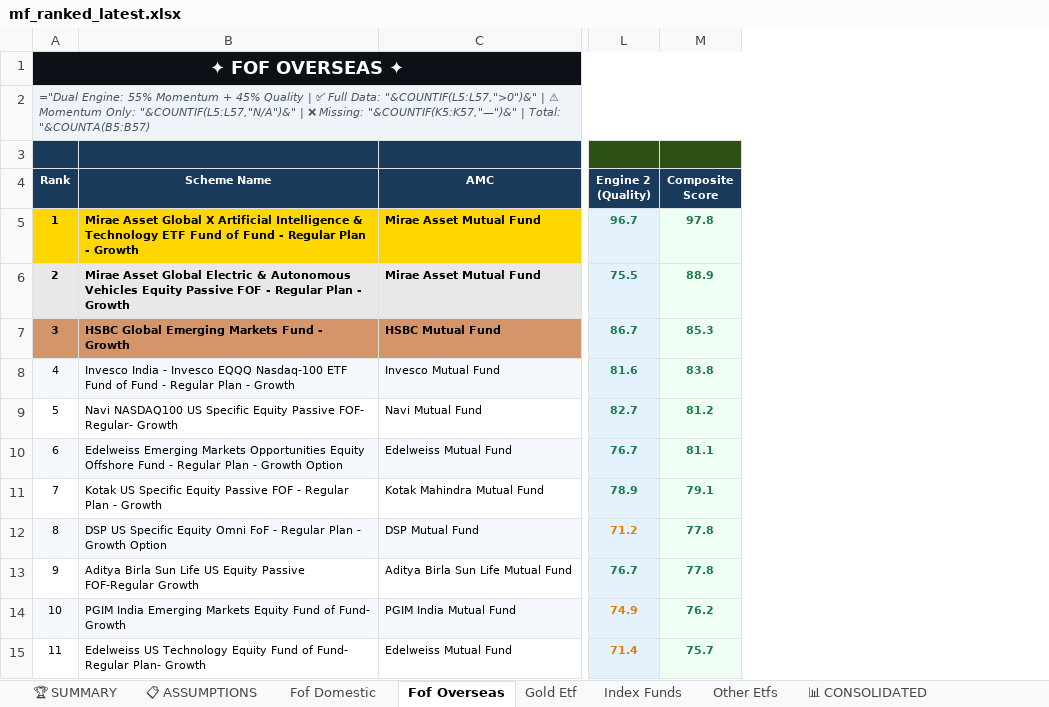
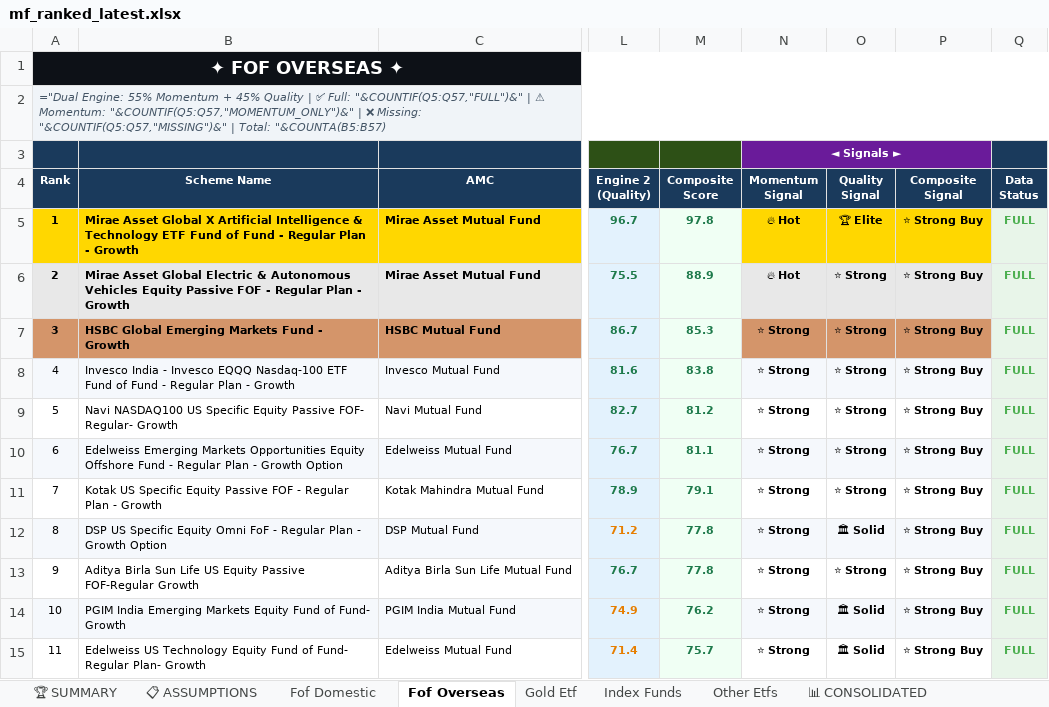
Before and after one commit to rahulshirke7951/MF_ranker_other_scheme, an Excel workbook: output/mf_ranked_latest.xlsx, sheet Fof Overseas, drawn as a sheet; only a part is shown, gaps mark what is left out; values as stored, in another font and other column widths than the file's, no borders; formulas without a stored value are shown as written; the diff names each change by its address in the sheet, - before the commit and + after, or states it on an @@ line.

```diff
--- a/output/mf_ranked_latest.xlsx (sheet Fof Overseas)
+++ b/output/mf_ranked_latest.xlsx (sheet Fof Overseas)
+column N (Momentum Signal), row 3: ◄ Signals ►; rows 5-15: 🔥 Hot | 🔥 Hot | ⭐ Strong | ⭐ Strong | ⭐ Strong | ⭐ Strong | ⭐ Strong | ⭐ Strong | ⭐ Strong | ⭐ Strong | ⭐ Strong
+column O (Quality Signal), rows 5-15: 🏆 Elite | ⭐ Strong | ⭐ Strong | ⭐ Strong | ⭐ Strong | ⭐ Strong | ⭐ Strong | 🏛 Solid | ⭐ Strong | 🏛 Solid | 🏛 Solid
+column P (Composite Signal), rows 5-15: all ⭐ Strong Buy
+column Q (Data Status), rows 5-15: all FULL
-A2 (Rank): …| ✅ Full Data: "&COUNTIF(L5:L57,">0")&" | ⚠ Momentum Only: "&COUNTIF(L5:L57,"N/A")&" | ❌ Missing: "&COUNTIF(K5:K57,"—")&" | Total:…
+A2 (Rank): …| ✅ Full: "&COUNTIF(Q5:Q57,"FULL")&" | ⚠ Momentum: "&COUNTIF(Q5:Q57,"MOMENTUM_ONLY")&" | ❌ Missing: "&COUNTIF(Q5:Q57,"MISSING")&" | Total:…
```
Also changed, not shown: sheet 📊 CONSOLIDATED, sheet 📋 ASSUMPTIONS, sheet Other Etfs, sheet Index Funds, sheet Gold Etf, sheet Fof Domestic, 1 more sheet.
